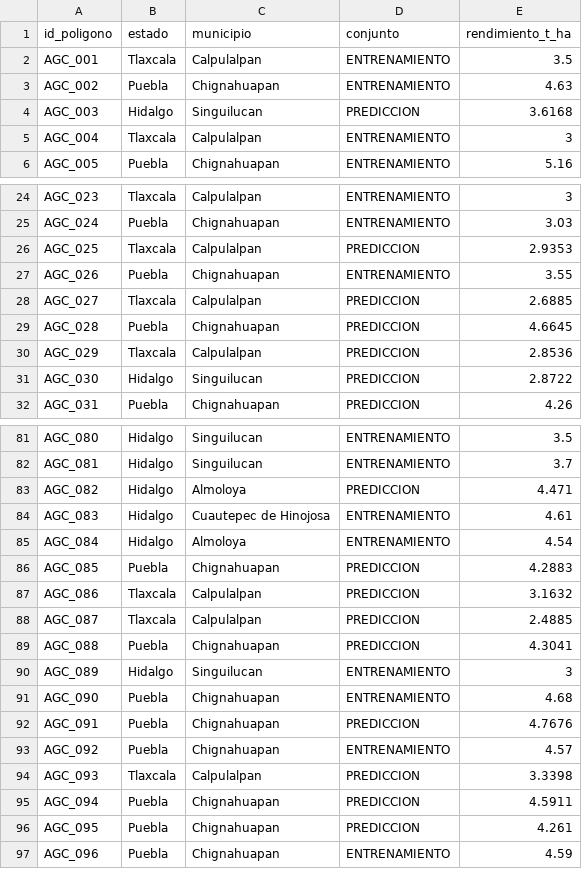
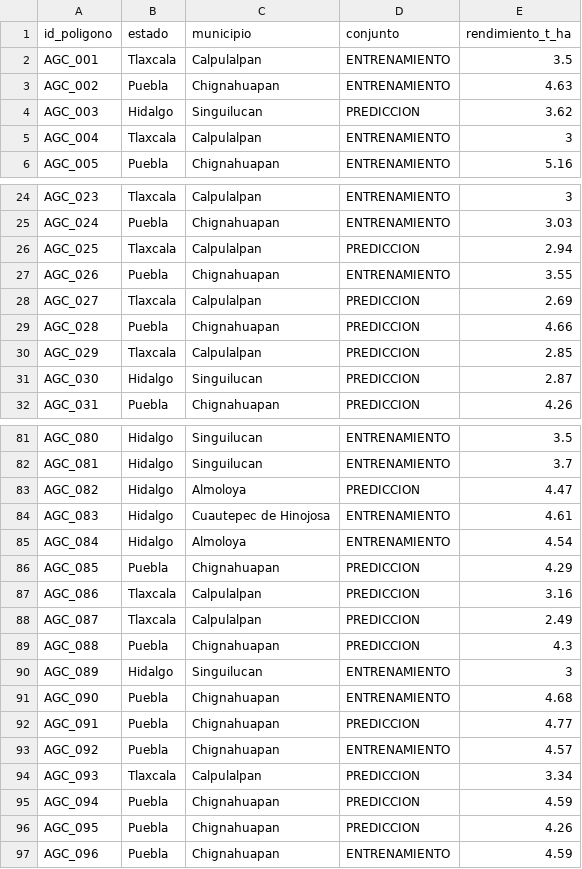
Before and after one commit to viclrnz/AgroCebada_Datos, a CSV file: data/predictions/rendimientos_estimados.csv, drawn as a sheet; only a part is shown, gaps mark what is left out; the diff covers the shown part only.

```diff
--- a/data/predictions/rendimientos_estimados.csv
+++ b/data/predictions/rendimientos_estimados.csv
@@ -3,3 +3,3 @@ AGC_001,Tlaxcala,Calpulalpan,ENTRENAMIENTO,3.5
 AGC_002,Puebla,Chignahuapan,ENTRENAMIENTO,4.63
-AGC_003,Hidalgo,Singuilucan,PREDICCION,3.6168
+AGC_003,Hidalgo,Singuilucan,PREDICCION,3.62
 AGC_004,Tlaxcala,Calpulalpan,ENTRENAMIENTO,3
@@ -25,8 +25,8 @@ AGC_023,Tlaxcala,Calpulalpan,ENTRENAMIENTO,3
 AGC_024,Puebla,Chignahuapan,ENTRENAMIENTO,3.03
-AGC_025,Tlaxcala,Calpulalpan,PREDICCION,2.9353
+AGC_025,Tlaxcala,Calpulalpan,PREDICCION,2.94
 AGC_026,Puebla,Chignahuapan,ENTRENAMIENTO,3.55
-AGC_027,Tlaxcala,Calpulalpan,PREDICCION,2.6885
-AGC_028,Puebla,Chignahuapan,PREDICCION,4.6645
-AGC_029,Tlaxcala,Calpulalpan,PREDICCION,2.8536
-AGC_030,Hidalgo,Singuilucan,PREDICCION,2.8722
+AGC_027,Tlaxcala,Calpulalpan,PREDICCION,2.69
+AGC_028,Puebla,Chignahuapan,PREDICCION,4.66
+AGC_029,Tlaxcala,Calpulalpan,PREDICCION,2.85
+AGC_030,Hidalgo,Singuilucan,PREDICCION,2.87
 AGC_031,Puebla,Chignahuapan,PREDICCION,4.26
@@ -82,16 +82,16 @@ AGC_080,Hidalgo,Singuilucan,ENTRENAMIENTO,3.5
 AGC_081,Hidalgo,Singuilucan,ENTRENAMIENTO,3.7
-AGC_082,Hidalgo,Almoloya,PREDICCION,4.471
+AGC_082,Hidalgo,Almoloya,PREDICCION,4.47
 AGC_083,Hidalgo,Cuautepec de Hinojosa,ENTRENAMIENTO,4.61
 AGC_084,Hidalgo,Almoloya,ENTRENAMIENTO,4.54
-AGC_085,Puebla,Chignahuapan,PREDICCION,4.2883
-AGC_086,Tlaxcala,Calpulalpan,PREDICCION,3.1632
-AGC_087,Tlaxcala,Calpulalpan,PREDICCION,2.4885
-AGC_088,Puebla,Chignahuapan,PREDICCION,4.3041
+AGC_085,Puebla,Chignahuapan,PREDICCION,4.29
+AGC_086,Tlaxcala,Calpulalpan,PREDICCION,3.16
+AGC_087,Tlaxcala,Calpulalpan,PREDICCION,2.49
+AGC_088,Puebla,Chignahuapan,PREDICCION,4.3
 AGC_089,Hidalgo,Singuilucan,ENTRENAMIENTO,3
 AGC_090,Puebla,Chignahuapan,ENTRENAMIENTO,4.68
-AGC_091,Puebla,Chignahuapan,PREDICCION,4.7676
+AGC_091,Puebla,Chignahuapan,PREDICCION,4.77
 AGC_092,Puebla,Chignahuapan,ENTRENAMIENTO,4.57
-AGC_093,Tlaxcala,Calpulalpan,PREDICCION,3.3398
-AGC_094,Puebla,Chignahuapan,PREDICCION,4.5911
-AGC_095,Puebla,Chignahuapan,PREDICCION,4.261
+AGC_093,Tlaxcala,Calpulalpan,PREDICCION,3.34
+AGC_094,Puebla,Chignahuapan,PREDICCION,4.59
+AGC_095,Puebla,Chignahuapan,PREDICCION,4.26
 AGC_096,Puebla,Chignahuapan,ENTRENAMIENTO,4.59
```
Also changed, not shown: 42 edited cells elsewhere in this file, 10 other files.
